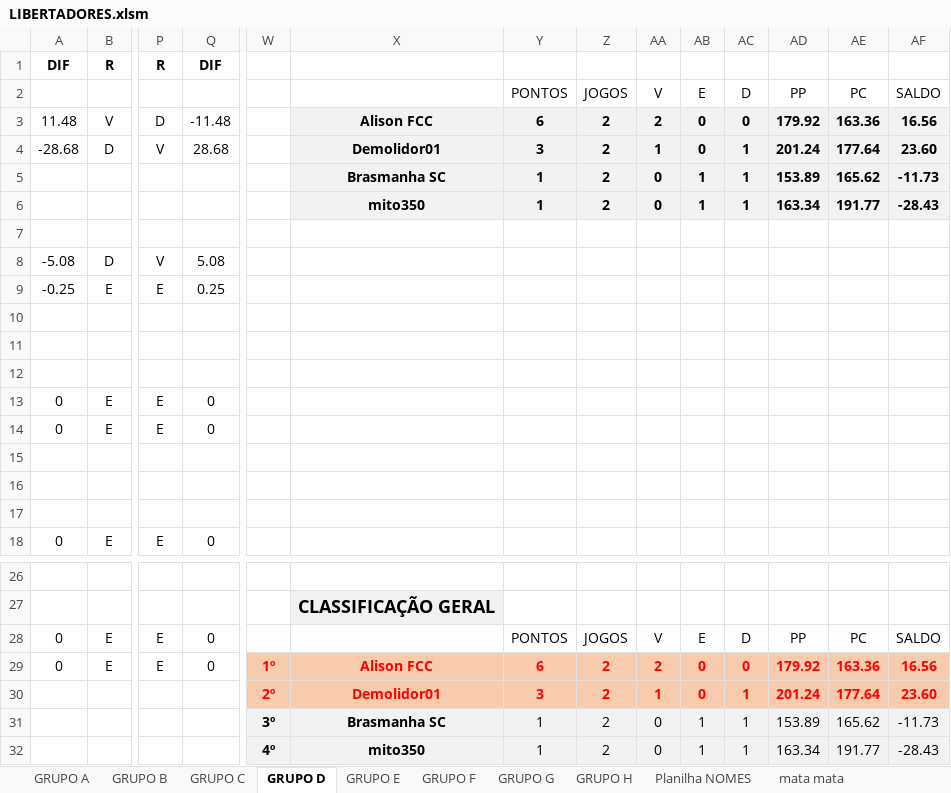
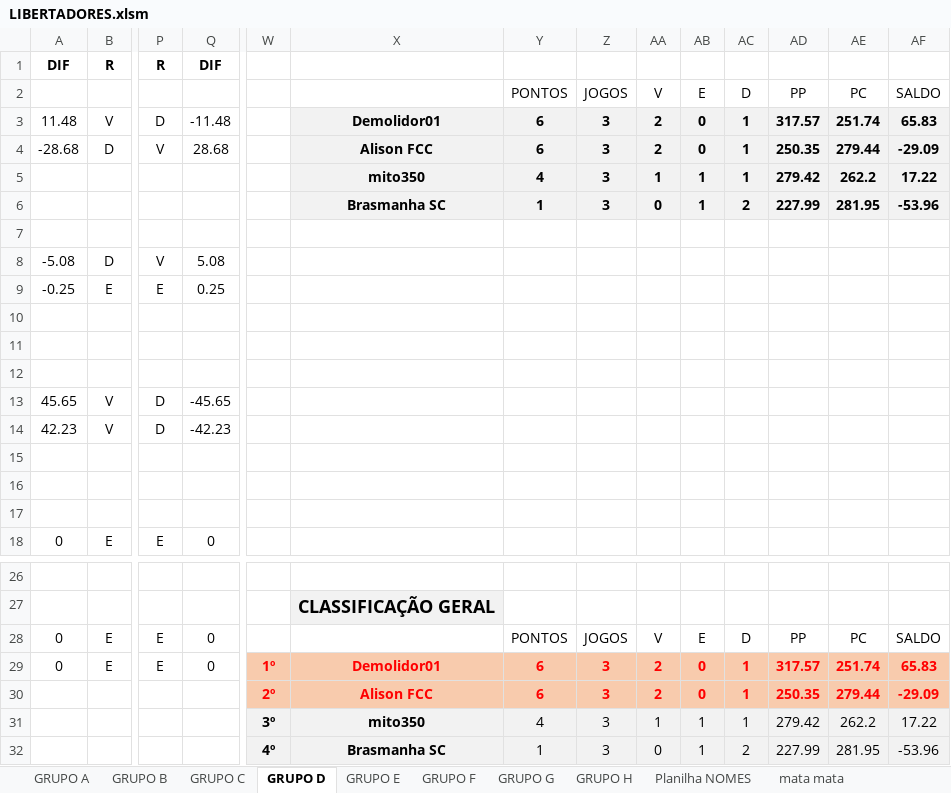
Before and after one commit to KlebersonSilva90/CampeonatoRiachenseCartolaFC, an Excel workbook: planilhas/LIBERTADORES.xlsm, sheet GRUPO D, drawn as a sheet; only a part is shown, gaps mark what is left out; values as stored, in another font and other column widths than the file's, no borders; conditional formats not drawn; removed rows and columns are numbered as before the commit, all else as after; rows hold the shown columns only; the diff names each change by its address in the sheet, - before the commit and + after, or states it on an @@ line.

```diff
--- a/planilhas/LIBERTADORES.xlsm (sheet GRUPO D)
+++ b/planilhas/LIBERTADORES.xlsm (sheet GRUPO D)
-X3: Alison FCC
+X3: Demolidor01
-Z3:Z4: 2
+Z3:Z4: 3
-AC3: 0
+AC3: 1
-AD3: 179.92
+AD3: 317.57
-AE3: 163.36
+AE3: 251.74
-AF3: 16.56
+AF3: 65.83
-X4: Demolidor01
+X4: Alison FCC
-Y4: 3
+Y4: 6
-AA4: 1
+AA4: 2
-AD4: 201.24
+AD4: 250.35
-AE4: 177.64
+AE4: 279.44
-AF4: 23.60
+AF4: -29.09
-row 5:  |  |  |  |  | Brasmanha SC | 1 | 2 | 0 | 1 | 1 | 153.89 | 165.62 | -11.73
-row 6:  |  |  |  |  | mito350 | 1 | 2 | 0 | 1 | 1 | 163.34 | 191.77 | -28.43
+row 5:  |  |  |  |  | mito350 | 4 | 3 | 1 | 1 | 1 | 279.42 | 262.2 | 17.22
+row 6:  |  |  |  |  | Brasmanha SC | 1 | 3 | 0 | 1 | 2 | 227.99 | 281.95 | -53.96
-row 13: 0 | E | E | 0
-row 14: 0 | E | E | 0
+row 13: 45.65 | V | D | -45.65
+row 14: 42.23 | V | D | -42.23
-X29: Alison FCC
+X29: Demolidor01
-Z29: 2
+Z29: 3
-AC29: 0
+AC29: 1
-AD29: 179.92
+AD29: 317.57
-AE29: 163.36
+AE29: 251.74
-AF29: 16.56
+AF29: 65.83
-row 30:  |  |  |  | 2º | Demolidor01 | 3 | 2 | 1 | 0 | 1 | 201.24 | 177.64 | 23.60
-row 31:  |  |  |  | 3º | Brasmanha SC | 1 | 2 | 0 | 1 | 1 | 153.89 | 165.62 | -11.73
-row 32:  |  |  |  | 4º | mito350 | 1 | 2 | 0 | 1 | 1 | 163.34 | 191.77 | -28.43
+row 30:  |  |  |  | 2º | Alison FCC | 6 | 3 | 2 | 0 | 1 | 250.35 | 279.44 | -29.09
+row 31:  |  |  |  | 3º | mito350 | 4 | 3 | 1 | 1 | 1 | 279.42 | 262.2 | 17.22
+row 32:  |  |  |  | 4º | Brasmanha SC | 1 | 3 | 0 | 1 | 2 | 227.99 | 281.95 | -53.96
```
Also changed, not shown: sheet GRUPO G, sheet GRUPO F, sheet GRUPO B, sheet GRUPO E, sheet GRUPO C, sheet GRUPO H, 1 more sheet, 1 other file.
